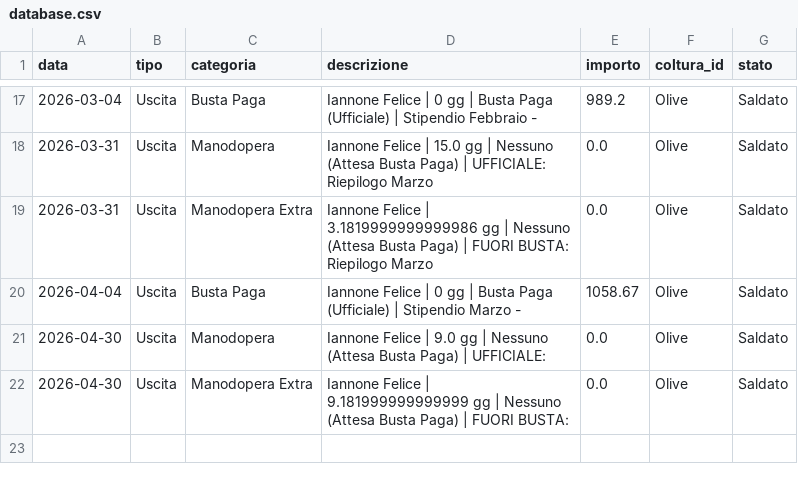
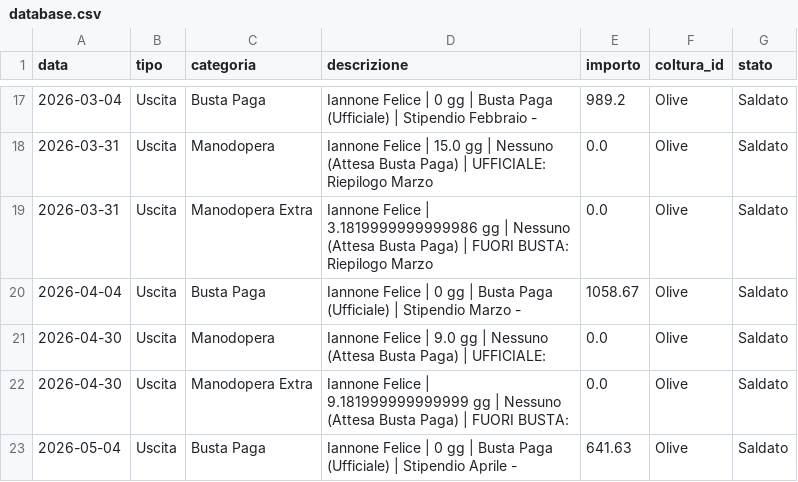
Before and after one commit to antonellomazzilli-bit/agri-finance, a CSV file: database.csv, drawn as a sheet; only a part is shown, gaps mark what is left out.

Commit message:
Aggiunto Pagamento Cassa

```diff
--- a/database.csv
+++ b/database.csv
@@ -22 +22,2 @@ data,tipo,categoria,descrizione,importo,coltura_id,stato
 2026-04-30,Uscita,Manodopera Extra,Iannone Felice | 9.181999999999999 gg | Nessuno (Attesa Busta Paga) | FUORI BUSTA: ,0.0,Olive,Saldato
+2026-05-04,Uscita,Busta Paga,Iannone Felice | 0 gg | Busta Paga (Ufficiale) | Stipendio Aprile - ,641.63,Olive,Saldato
```
